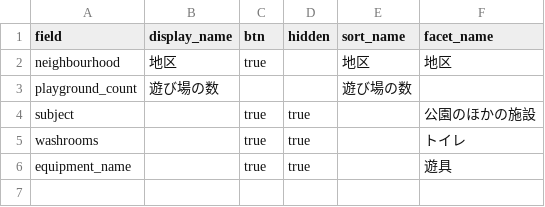
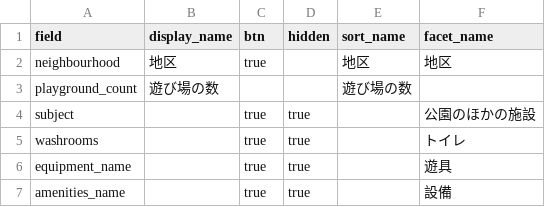
Before and after one commit to nakamura196/playgrounds, a CSV file: site/_data/config-browse.csv, drawn as a sheet; the diff names each change by its address in the sheet, - before the commit and + after, or states it on an @@ line.

```diff
--- a/site/_data/config-browse.csv
+++ b/site/_data/config-browse.csv
+row 7: amenities_name |  | true | true |  | 設備
```
Also changed, not shown: collection/photos.csv, collection/surveyed-parks.csv, 18 other files.
